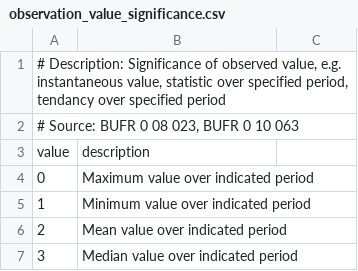
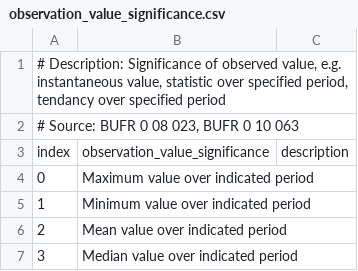
Before and after one commit to glamod/common_data_model, a CSV file: tables/observation_value_significance.csv, drawn as a sheet; only a part is shown; removed rows and columns are numbered as before the commit, all else as after; the diff names each change by its address in the sheet, - before the commit and + after, or states it on an @@ line.

```diff
--- a/tables/observation_value_significance.csv
+++ b/tables/observation_value_significance.csv
-row 3: value | description
+row 3: index | observation_value_significance | description
```
Also changed, not shown: tables/instrument_exposure_quality.csv, tables/meaning_of_time_stamp.csv, 53 other files.
